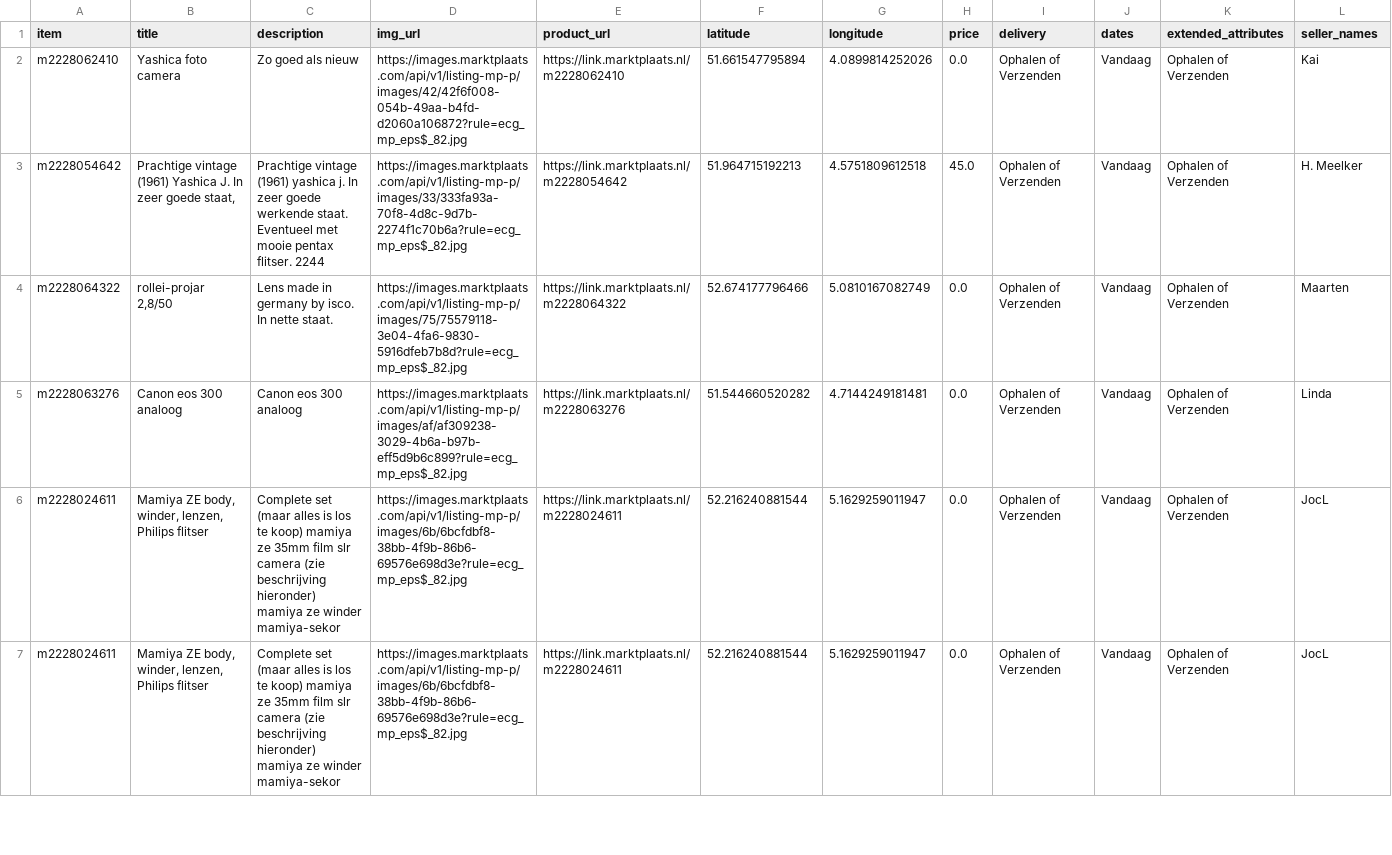
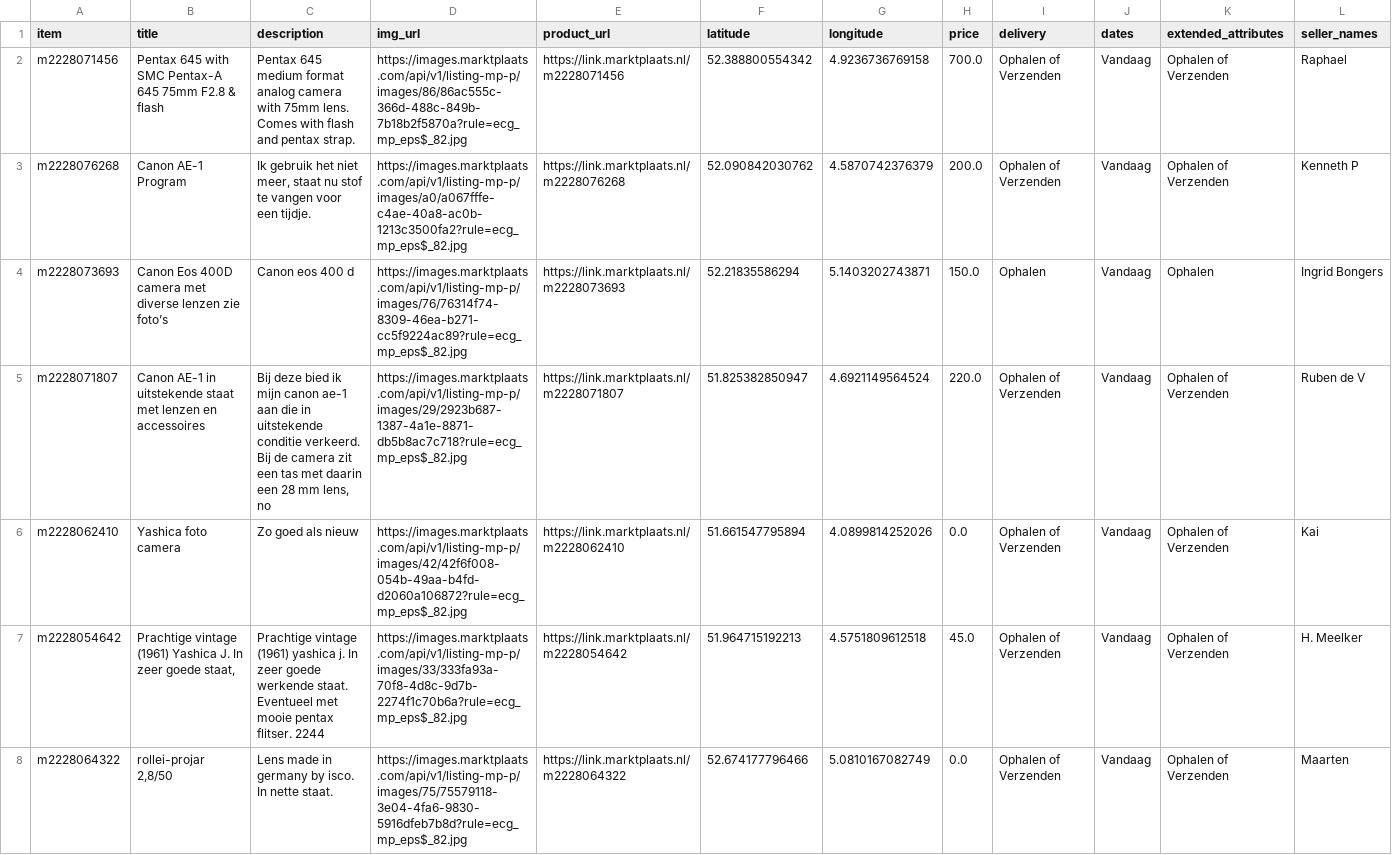
Before and after one commit to mcnakhaee/mp_notification, a CSV file: items_today.csv, drawn as a sheet; only a part is shown; the shorter side is filled out with more unchanged rows.

```diff
--- a/items_today.csv
+++ b/items_today.csv
@@ -1,2 +1,6 @@
 item,title,description,img_url,product_url,latitude,longitude,price,delivery,dates,extended_attributes,seller_names
+m2228071456,Pentax 645 with SMC Pentax-A 645 75mm F2.8 & flash,Pentax 645 medium format analog camera with 75mm lens. Comes with flash and pentax strap.,https://images.marktplaats.com/api/v1/listing-mp-p/images/86/86ac555c-366d-488c-849b-7b18b2f5870a?rule=ecg_mp_eps$_82.jpg,https://link.marktplaats.nl/m2228071456,52.388800554342,4.9236736769158,700.0,Ophalen of Verzenden,Vandaag,Ophalen of Verzenden,Raphael
+m2228076268,Canon AE-1 Program,"Ik gebruik het niet meer, staat nu stof te vangen voor een tijdje.",https://images.marktplaats.com/api/v1/listing-mp-p/images/a0/a067fffe-c4ae-40a8-ac0b-1213c3500fa2?rule=ecg_mp_eps$_82.jpg,https://link.marktplaats.nl/m2228076268,52.090842030762,4.5870742376379,200.0,Ophalen of Verzenden,Vandaag,Ophalen of Verzenden,Kenneth P
+m2228073693,Canon Eos 400D camera met diverse lenzen zie foto’s,Canon eos 400 d,https://images.marktplaats.com/api/v1/listing-mp-p/images/76/76314f74-8309-46ea-b271-cc5f9224ac89?rule=ecg_mp_eps$_82.jpg,https://link.marktplaats.nl/m2228073693,52.21835586294,5.1403202743871,150.0,Ophalen,Vandaag,Ophalen,Ingrid Bongers
+m2228071807,Canon AE-1 in uitstekende staat met lenzen en accessoires,"Bij deze bied ik mijn canon ae-1 aan die in uitstekende conditie verkeerd. Bij de camera zit een tas met daarin een 28 mm lens, no",https://images.marktplaats.com/api/v1/listing-mp-p/images/29/2923b687-1387-4a1e-8871-db5b8ac7c718?rule=ecg_mp_eps$_82.jpg,https://link.marktplaats.nl/m2228071807,51.825382850947,4.6921149564524,220.0,Ophalen of Verzenden,Vandaag,Ophalen of Verzenden,Ruben de V
 m2228062410,Yashica foto camera,Zo goed als nieuw,https://images.marktplaats.com/api/v1/listing-mp-p/images/42/42f6f008-054b-49aa-b4fd-d2060a106872?rule=ecg_mp_eps$_82.jpg,https://link.marktplaats.nl/m2228062410,51.661547795894,4.0899814252026,0.0,Ophalen of Verzenden,Vandaag,Ophalen of Verzenden,Kai
```
